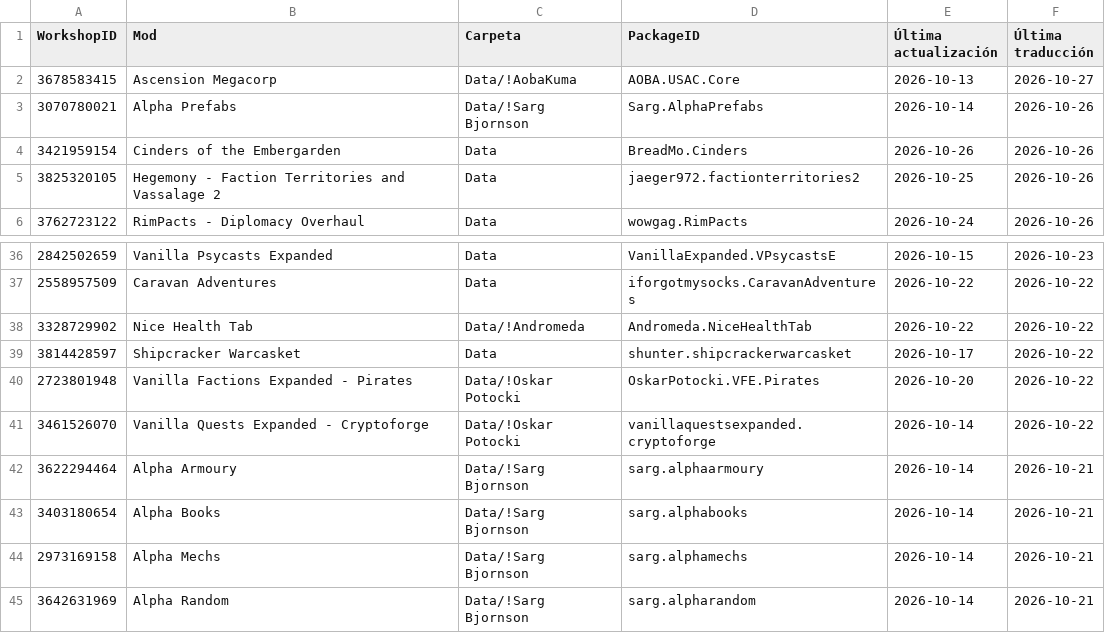
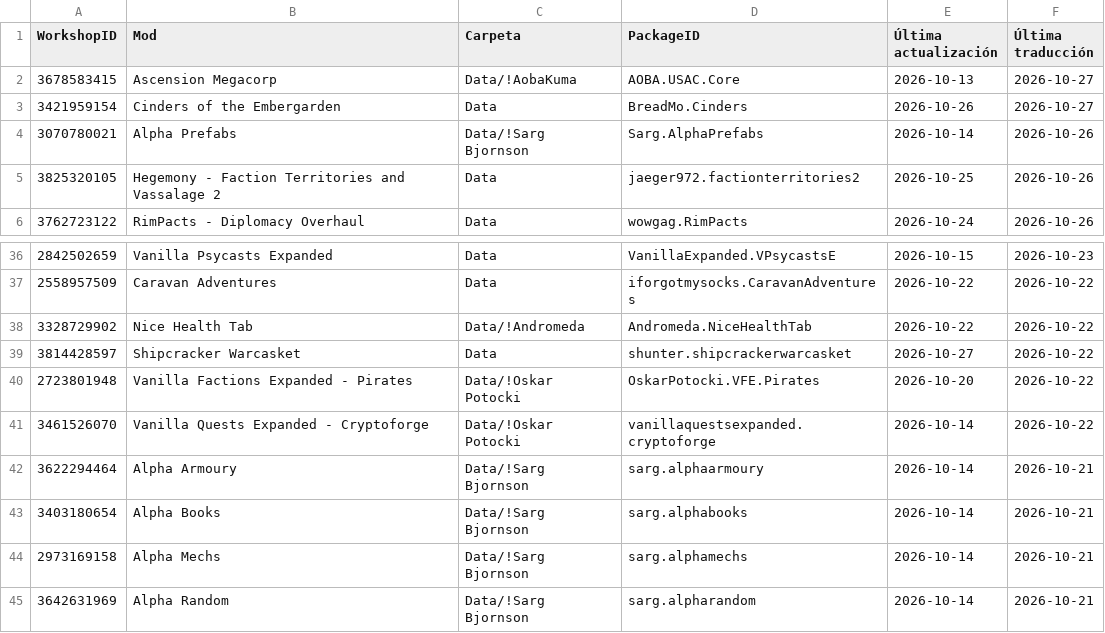
Before and after one commit to LordMordelon/RML, a TSV file: ModList.tsv, drawn as a sheet; only a part is shown, gaps mark what is left out.

```diff
--- a/ModList.tsv
+++ b/ModList.tsv
@@ -2,4 +2,4 @@ WorkshopID	Mod	Carpeta	PackageID	Última actualización	Última traducción
 3678583415	Ascension Megacorp	Data/!AobaKuma	AOBA.USAC.Core	2026-10-13	2026-10-27
+3421959154	Cinders of the Embergarden	Data	BreadMo.Cinders	2026-10-26	2026-10-27
 3070780021	Alpha Prefabs	Data/!Sarg Bjornson	Sarg.AlphaPrefabs	2026-10-14	2026-10-26
-3421959154	Cinders of the Embergarden	Data	BreadMo.Cinders	2026-10-26	2026-10-26
 3825320105	Hegemony - Faction Territories and Vassalage 2	Data	jaeger972.factionterritories2	2026-10-25	2026-10-26
@@ -38,3 +38,3 @@ WorkshopID	Mod	Carpeta	PackageID	Última actualización	Última traducción
 3328729902	Nice Health Tab	Data/!Andromeda	Andromeda.NiceHealthTab	2026-10-22	2026-10-22
-3814428597	Shipcracker Warcasket	Data	shunter.shipcrackerwarcasket	2026-10-17	2026-10-22
+3814428597	Shipcracker Warcasket	Data	shunter.shipcrackerwarcasket	2026-10-27	2026-10-22
 2723801948	Vanilla Factions Expanded - Pirates	Data/!Oskar Potocki	OskarPotocki.VFE.Pirates	2026-10-20	2026-10-22
```
Also changed, not shown: 1 other file.
